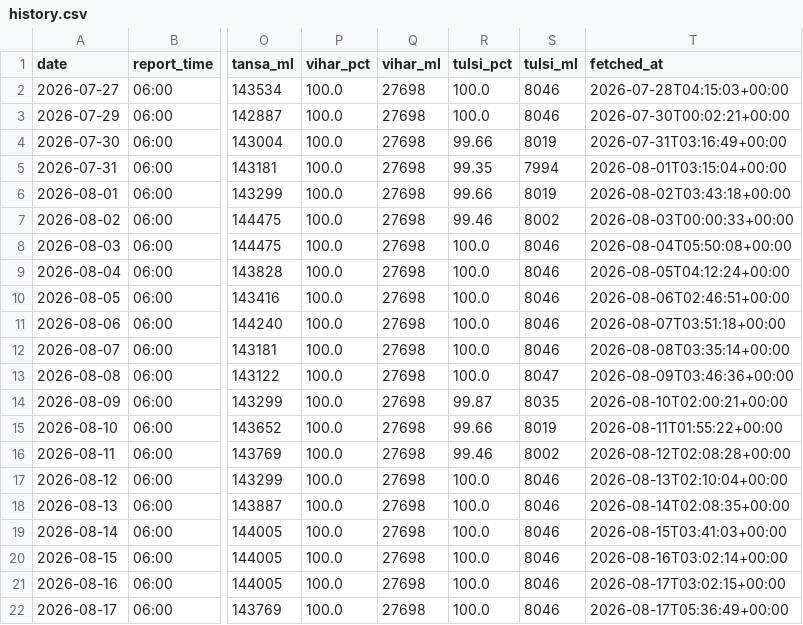
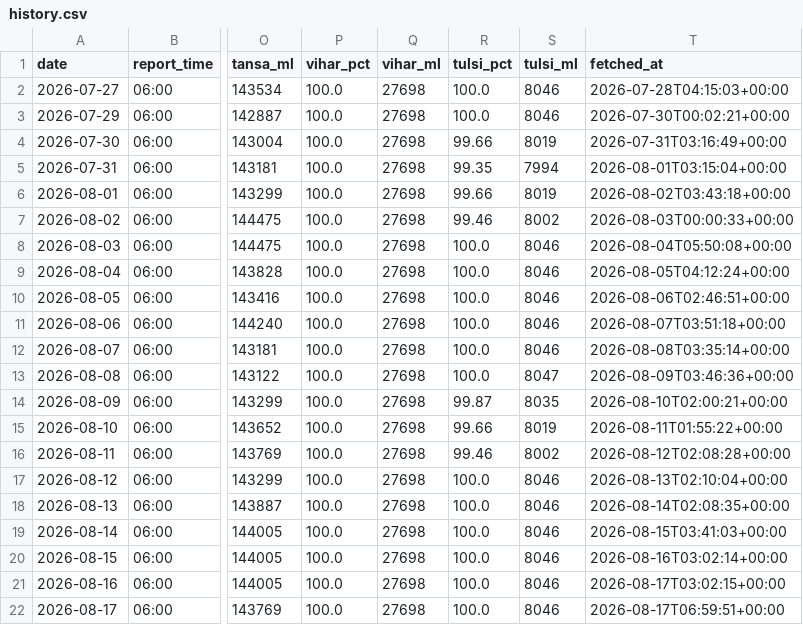
Before and after one commit to contactus328-ai/Mumlakes, a CSV file: data/history.csv, drawn as a sheet; only a part is shown, gaps mark what is left out; the diff names each change by its address in the sheet, - before the commit and + after, or states it on an @@ line.

```diff
--- a/data/history.csv
+++ b/data/history.csv
-T22 (fetched_at): 2026-08-17T05:36:49+00:00
+T22 (fetched_at): 2026-08-17T06:59:51+00:00
```
Also changed, not shown: 1 other file.
